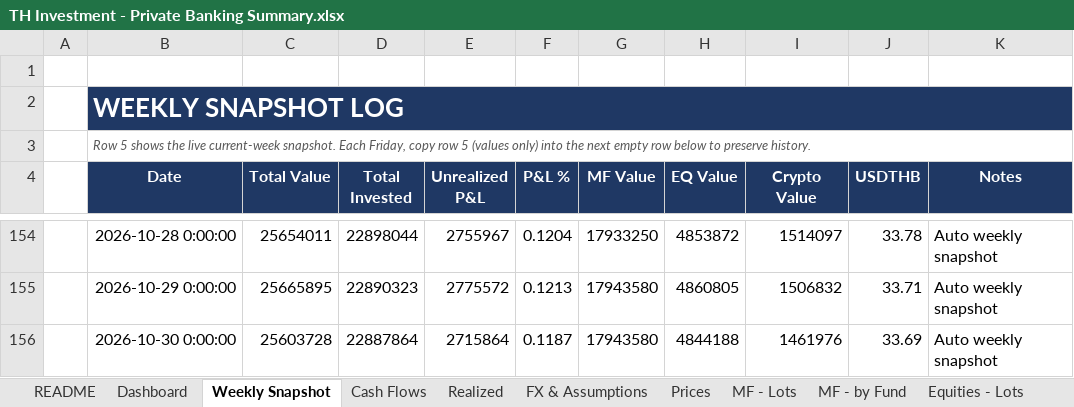
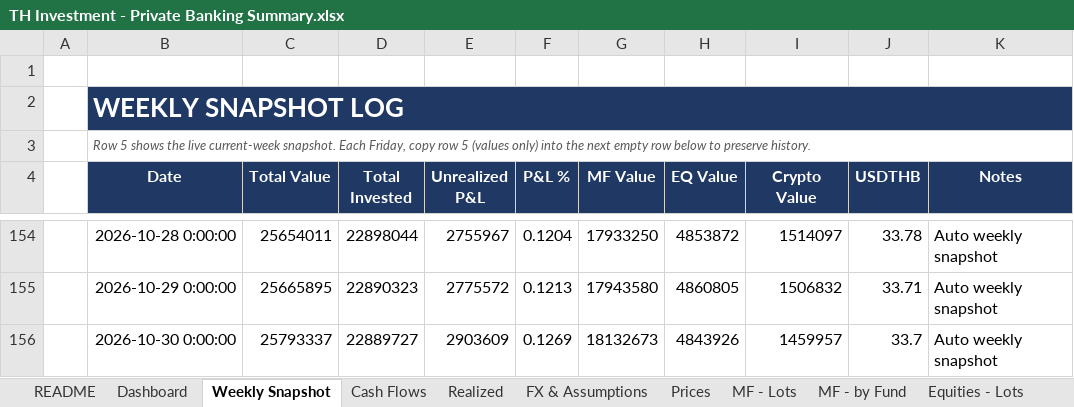
Before and after one commit to vsupakatitham-cloud/investment-dashboard, an Excel workbook: TH Investment - Private Banking Summary.xlsx, sheet Weekly Snapshot, drawn as a sheet; only a part is shown, gaps mark what is left out; values as stored, in another font and other column widths than the file's, no borders; the diff names each change by its address in the sheet, - before the commit and + after, or states it on an @@ line.

```diff
--- a/TH Investment - Private Banking Summary.xlsx (sheet Weekly Snapshot)
+++ b/TH Investment - Private Banking Summary.xlsx (sheet Weekly Snapshot)
-C156 (Total Value): 25603728
+C156 (Total Value): 25793337
-D156 (Total Invested): 22887864
+D156 (Total Invested): 22889727
-E156 (Unrealized P&L): 2715864
+E156 (Unrealized P&L): 2903609
-F156 (P&L %): 0.1187
+F156 (P&L %): 0.1269
-G156 (MF Value): 17943580
+G156 (MF Value): 18132673
-H156 (EQ Value): 4844188
+H156 (EQ Value): 4843926
-I156 (Crypto Value): 1461976
+I156 (Crypto Value): 1459957
-J156 (USDTHB): 33.69
+J156 (USDTHB): 33.7
```
Also changed, not shown: sheet Prices, sheet FX & Assumptions, 4 other files.
